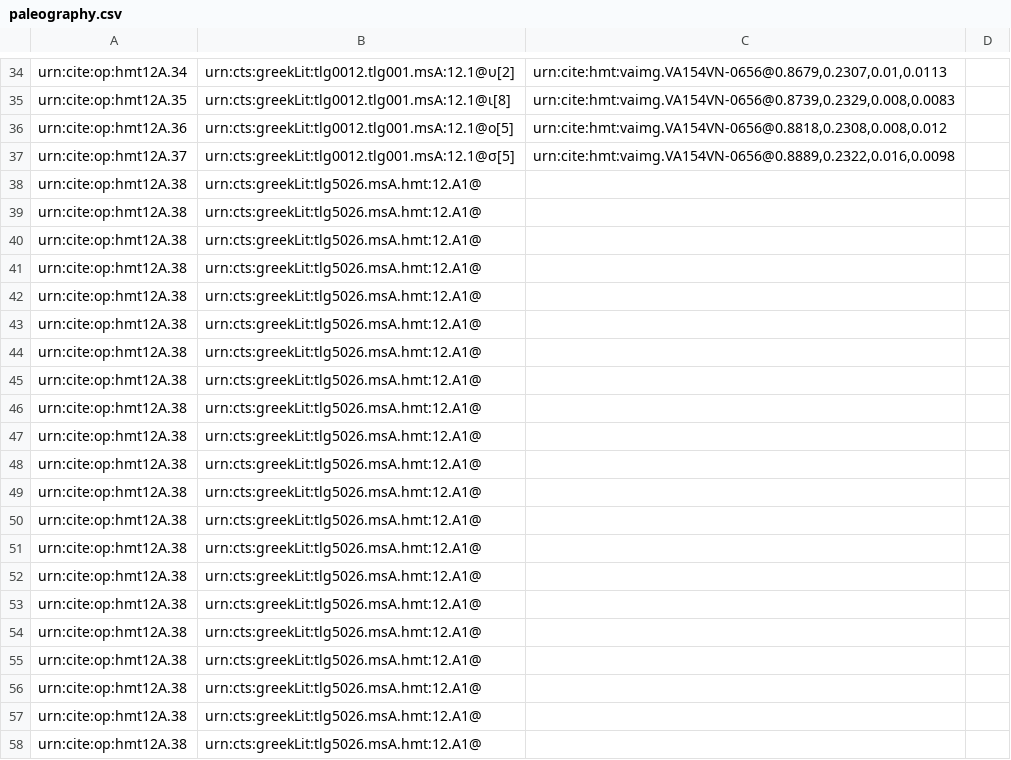
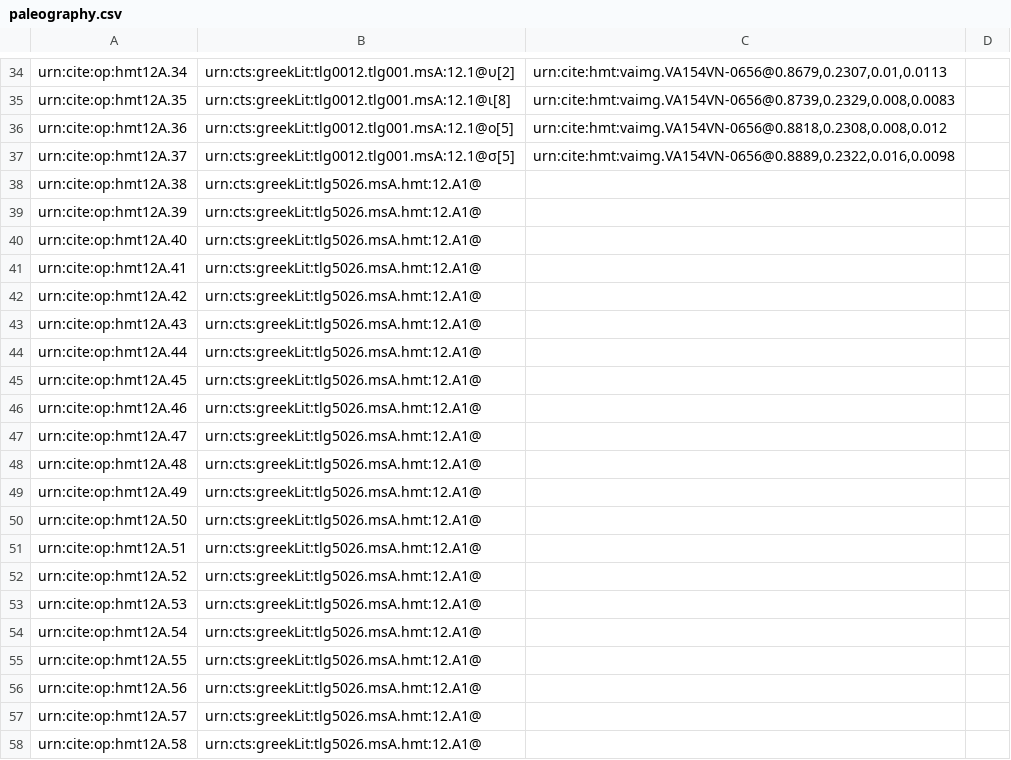
Before and after one commit to HMT-seminar-2014/hmt-12A, a CSV file: collections/paleography.csv, drawn as a sheet; only a part is shown, gaps mark what is left out.

Commit message:
Update paleography.csv

```diff
--- a/collections/paleography.csv
+++ b/collections/paleography.csv
@@ -38,21 +38,21 @@ urn:cite:op:hmt12A.37,urn:cts:greekLit:tlg0012.tlg001.msA:12.1@σ[5],"urn:cite:h
 urn:cite:op:hmt12A.38,urn:cts:greekLit:tlg5026.msA.hmt:12.A1@,"",
-urn:cite:op:hmt12A.38,urn:cts:greekLit:tlg5026.msA.hmt:12.A1@,"",
-urn:cite:op:hmt12A.38,urn:cts:greekLit:tlg5026.msA.hmt:12.A1@,"",
-urn:cite:op:hmt12A.38,urn:cts:greekLit:tlg5026.msA.hmt:12.A1@,"",
-urn:cite:op:hmt12A.38,urn:cts:greekLit:tlg5026.msA.hmt:12.A1@,"",
-urn:cite:op:hmt12A.38,urn:cts:greekLit:tlg5026.msA.hmt:12.A1@,"",
-urn:cite:op:hmt12A.38,urn:cts:greekLit:tlg5026.msA.hmt:12.A1@,"",
-urn:cite:op:hmt12A.38,urn:cts:greekLit:tlg5026.msA.hmt:12.A1@,"",
-urn:cite:op:hmt12A.38,urn:cts:greekLit:tlg5026.msA.hmt:12.A1@,"",
-urn:cite:op:hmt12A.38,urn:cts:greekLit:tlg5026.msA.hmt:12.A1@,"",
-urn:cite:op:hmt12A.38,urn:cts:greekLit:tlg5026.msA.hmt:12.A1@,"",
-urn:cite:op:hmt12A.38,urn:cts:greekLit:tlg5026.msA.hmt:12.A1@,"",
-urn:cite:op:hmt12A.38,urn:cts:greekLit:tlg5026.msA.hmt:12.A1@,"",
-urn:cite:op:hmt12A.38,urn:cts:greekLit:tlg5026.msA.hmt:12.A1@,"",
-urn:cite:op:hmt12A.38,urn:cts:greekLit:tlg5026.msA.hmt:12.A1@,"",
-urn:cite:op:hmt12A.38,urn:cts:greekLit:tlg5026.msA.hmt:12.A1@,"",
-urn:cite:op:hmt12A.38,urn:cts:greekLit:tlg5026.msA.hmt:12.A1@,"",
-urn:cite:op:hmt12A.38,urn:cts:greekLit:tlg5026.msA.hmt:12.A1@,"",
-urn:cite:op:hmt12A.38,urn:cts:greekLit:tlg5026.msA.hmt:12.A1@,"",
-urn:cite:op:hmt12A.38,urn:cts:greekLit:tlg5026.msA.hmt:12.A1@,"",
-urn:cite:op:hmt12A.38,urn:cts:greekLit:tlg5026.msA.hmt:12.A1@,"",
+urn:cite:op:hmt12A.39,urn:cts:greekLit:tlg5026.msA.hmt:12.A1@,"",
+urn:cite:op:hmt12A.40,urn:cts:greekLit:tlg5026.msA.hmt:12.A1@,"",
+urn:cite:op:hmt12A.41,urn:cts:greekLit:tlg5026.msA.hmt:12.A1@,"",
+urn:cite:op:hmt12A.42,urn:cts:greekLit:tlg5026.msA.hmt:12.A1@,"",
+urn:cite:op:hmt12A.43,urn:cts:greekLit:tlg5026.msA.hmt:12.A1@,"",
+urn:cite:op:hmt12A.44,urn:cts:greekLit:tlg5026.msA.hmt:12.A1@,"",
+urn:cite:op:hmt12A.45,urn:cts:greekLit:tlg5026.msA.hmt:12.A1@,"",
+urn:cite:op:hmt12A.46,urn:cts:greekLit:tlg5026.msA.hmt:12.A1@,"",
+urn:cite:op:hmt12A.47,urn:cts:greekLit:tlg5026.msA.hmt:12.A1@,"",
+urn:cite:op:hmt12A.48,urn:cts:greekLit:tlg5026.msA.hmt:12.A1@,"",
+urn:cite:op:hmt12A.49,urn:cts:greekLit:tlg5026.msA.hmt:12.A1@,"",
+urn:cite:op:hmt12A.50,urn:cts:greekLit:tlg5026.msA.hmt:12.A1@,"",
+urn:cite:op:hmt12A.51,urn:cts:greekLit:tlg5026.msA.hmt:12.A1@,"",
+urn:cite:op:hmt12A.52,urn:cts:greekLit:tlg5026.msA.hmt:12.A1@,"",
+urn:cite:op:hmt12A.53,urn:cts:greekLit:tlg5026.msA.hmt:12.A1@,"",
+urn:cite:op:hmt12A.54,urn:cts:greekLit:tlg5026.msA.hmt:12.A1@,"",
+urn:cite:op:hmt12A.55,urn:cts:greekLit:tlg5026.msA.hmt:12.A1@,"",
+urn:cite:op:hmt12A.56,urn:cts:greekLit:tlg5026.msA.hmt:12.A1@,"",
+urn:cite:op:hmt12A.57,urn:cts:greekLit:tlg5026.msA.hmt:12.A1@,"",
+urn:cite:op:hmt12A.58,urn:cts:greekLit:tlg5026.msA.hmt:12.A1@,"",
```
